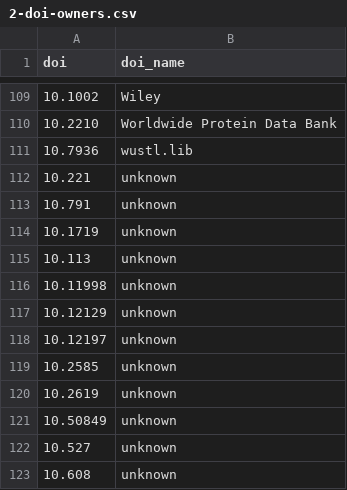
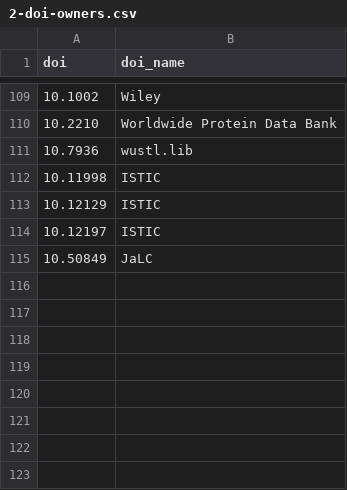
Before and after one commit to kbriney/SupplementaryData, a CSV file: 2-doi-owners.csv, drawn as a sheet; only a part is shown, gaps mark what is left out.

Commit message:
Updated file after fixing error

```diff
--- a/2-doi-owners.csv
+++ b/2-doi-owners.csv
@@ -111,13 +111,5 @@ doi,doi_name
 10.7936,wustl.lib
-10.221,unknown
-10.791,unknown
-10.1719,unknown
-10.113,unknown
-10.11998,unknown
-10.12129,unknown
-10.12197,unknown
-10.2585,unknown
-10.2619,unknown
-10.50849,unknown
-10.527,unknown
-10.608,unknown
+10.11998,ISTIC
+10.12129,ISTIC
+10.12197,ISTIC
+10.50849,JaLC
```
